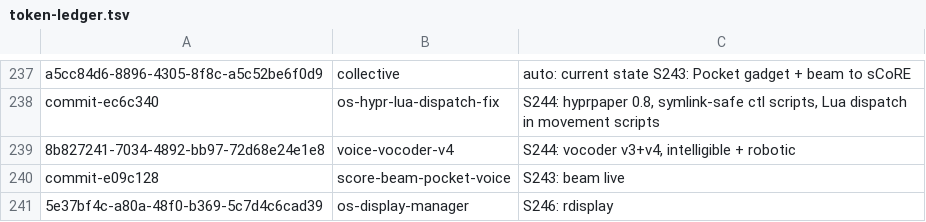
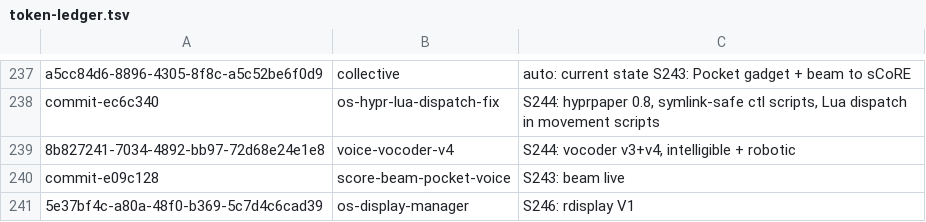
Before and after one commit to RaBbLE-Collective/RaBbLE-Grimoire, a TSV file: log/token-ledger.tsv, drawn as a sheet; only a part is shown, gaps mark what is left out.

Commit message:
transcribe ~ grimoire/log >> S246 LATEST: rdisplay V1 // %S246_STATE%

```diff
--- a/log/token-ledger.tsv
+++ b/log/token-ledger.tsv
@@ -240,2 +240,2 @@ commit-ec6c340	os-hypr-lua-dispatch-fix	S244: hyprpaper 0.8, symlink-safe ctl sc
 commit-e09c128	score-beam-pocket-voice	S243: beam live
-5e37bf4c-a80a-48f0-b369-5c7d4c6cad39	os-display-manager	S246: rdisplay
+5e37bf4c-a80a-48f0-b369-5c7d4c6cad39	os-display-manager	S246: rdisplay V1
```
Also changed, not shown: 1 other file.
